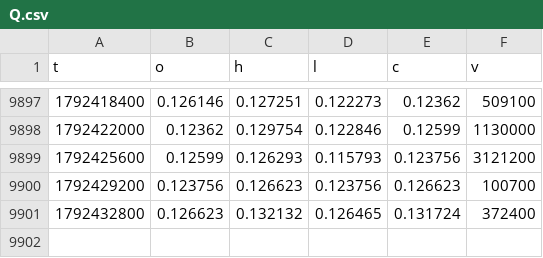
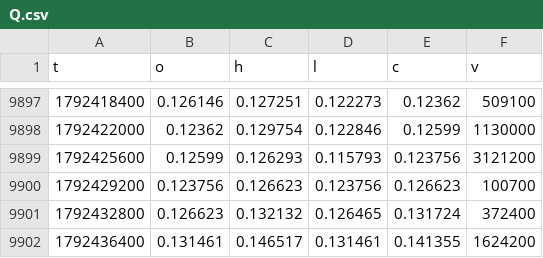
Before and after one commit to iamuna/blofinbot, a CSV file: hours/Q.csv, drawn as a sheet; only a part is shown, gaps mark what is left out; the diff names each change by its address in the sheet, - before the commit and + after, or states it on an @@ line.

```diff
--- a/hours/Q.csv
+++ b/hours/Q.csv
+row 9902: 1792436400 | 0.131461 | 0.146517 | 0.131461 | 0.141355 | 1624200
```
Also changed, not shown: hours/1000BONK.funding.csv, hours/PEPE.csv, 24 other files.
